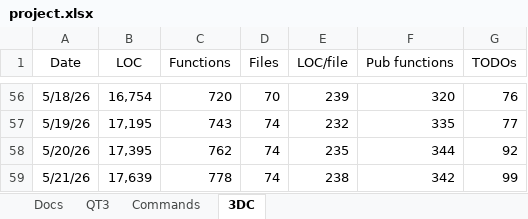
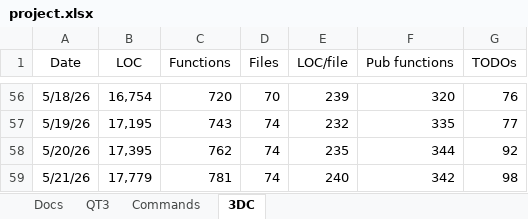
Before and after one commit to aldgoff/paradigmsage, an Excel workbook: meta/project.xlsx, sheet 3DC, drawn as a sheet; only a part is shown, gaps mark what is left out; values as stored, in another font and other column widths than the file's, no borders; the diff names each change by its address in the sheet, - before the commit and + after, or states it on an @@ line.

```diff
--- a/meta/project.xlsx (sheet 3DC)
+++ b/meta/project.xlsx (sheet 3DC)
-B59 (LOC): 17,639
+B59 (LOC): 17,779
-C59 (Functions): 778
+C59 (Functions): 781
-E59 (LOC/file): 238
+E59 (LOC/file): 240
-G59 (TODOs): 99
+G59 (TODOs): 98
```
Also changed, not shown: 2 other files.
